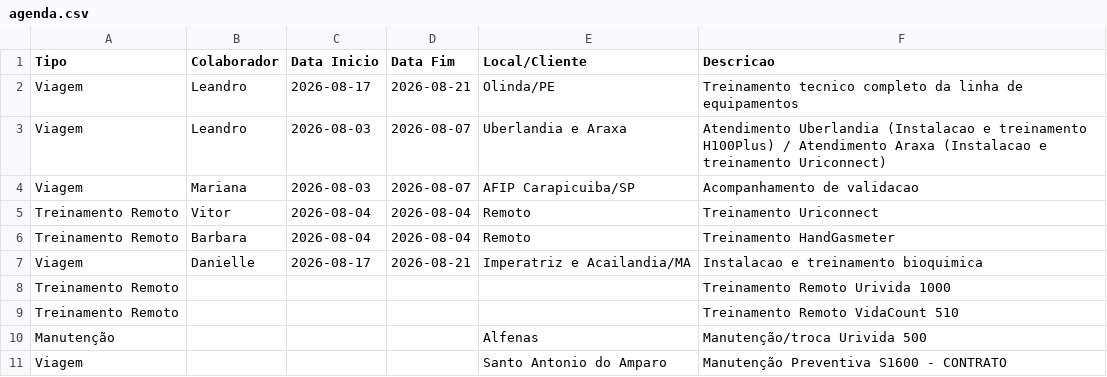
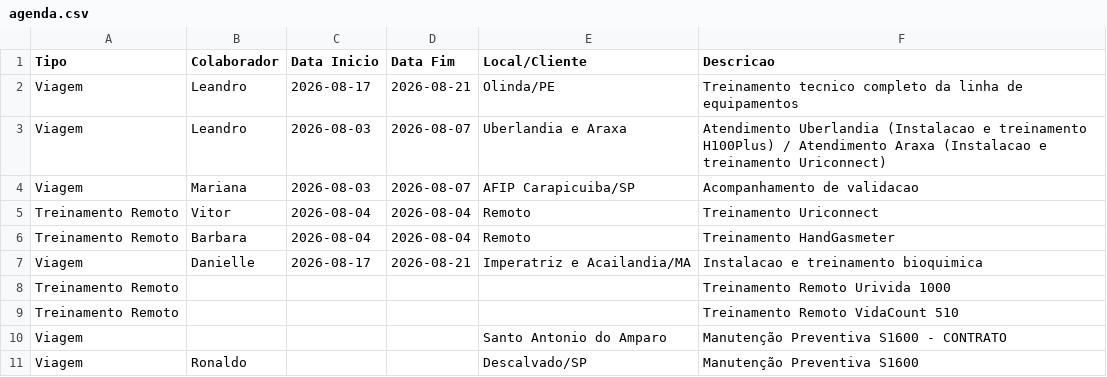
Before and after one commit to vitorvigg/dashboard-rcc, a CSV file: agenda.csv, drawn as a sheet; removed rows and columns are numbered as before the commit, all else as after; the diff names each change by its address in the sheet, - before the commit and + after, or states it on an @@ line.

```diff
--- a/agenda.csv
+++ b/agenda.csv
-row 10: Manutenção |  |  |  | Alfenas | Manutenção/troca Urivida 500
+row 11: Viagem | Ronaldo |  |  | Descalvado/SP | Manutenção Preventiva S1600
```
Also changed, not shown: 1 other file.
